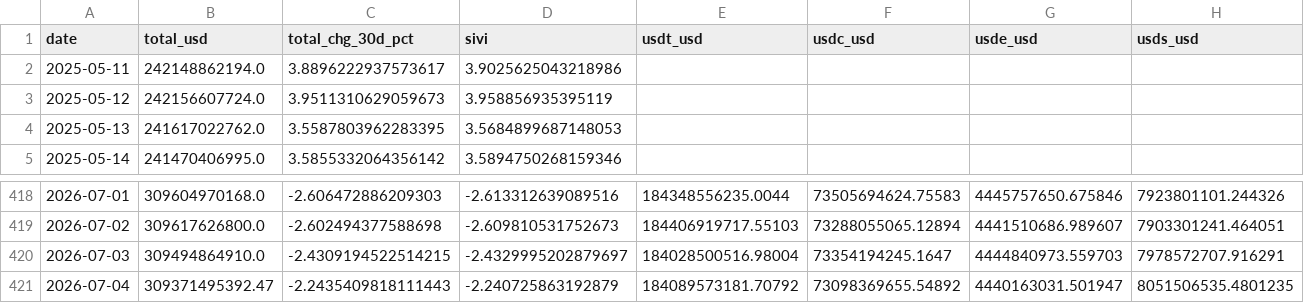
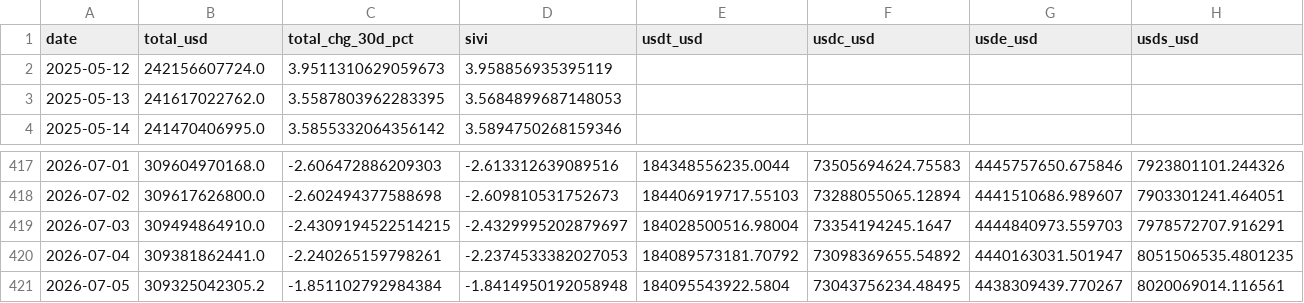
Before and after one commit to sanderdayan1982/cslc-pipeline, a CSV file: data/stablecoins.csv, drawn as a sheet; only a part is shown, gaps mark what is left out; removed rows and columns are numbered as before the commit, all else as after; rows hold the shown columns only; the diff names each change by its address in the sheet, - before the commit and + after, or states it on an @@ line.

```diff
--- a/data/stablecoins.csv
+++ b/data/stablecoins.csv
-row 2: 2025-05-11 | 242148862194.0 | 3.8896222937573617 | 3.9025625043218986
-B420 (total_usd): 309371495392.47
+B420 (total_usd): 309381862441.0
-C420 (total_chg_30d_pct): -2.2435409818111443
+C420 (total_chg_30d_pct): -2.240265159798261
-D420 (sivi): -2.240725863192879
+D420 (sivi): -2.2374533382027053
+row 421: 2026-07-05 | 309325042305.2 | -1.851102792984384 | -1.8414950192058948 | 184095543922.5804 | 73043756234.48495 | 4438309439.770267 | 8020069014.116561
```
Also changed, not shown: data/funding_oi.csv, data/onchain.csv.
